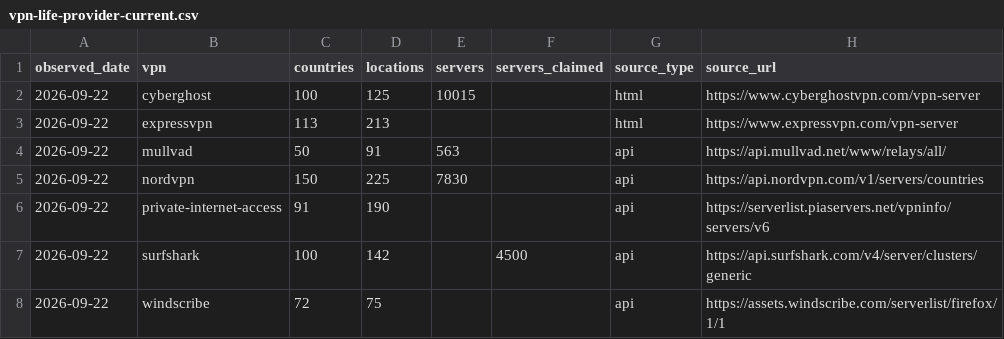
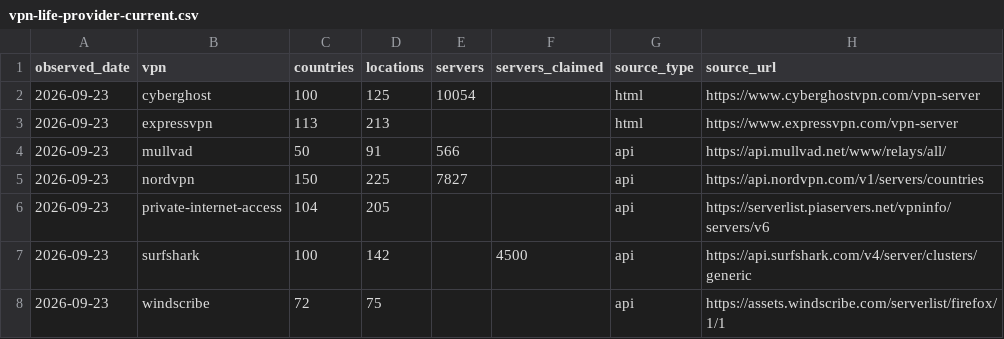
Before and after one commit to VPNLIFE-Official/vpn-infrastructure-dataset, a CSV file: data/vpn-life-provider-current.csv, drawn as a sheet.

```diff
--- a/data/vpn-life-provider-current.csv
+++ b/data/vpn-life-provider-current.csv
@@ -1,8 +1,8 @@
 observed_date,vpn,countries,locations,servers,servers_claimed,source_type,source_url
-2026-09-22,cyberghost,100,125,10015,,html,https://www.cyberghostvpn.com/vpn-server
-2026-09-22,expressvpn,113,213,,,html,https://www.expressvpn.com/vpn-server
-2026-09-22,mullvad,50,91,563,,api,https://api.mullvad.net/www/relays/all/
-2026-09-22,nordvpn,150,225,7830,,api,https://api.nordvpn.com/v1/servers/countries
-2026-09-22,private-internet-access,91,190,,,api,https://serverlist.piaservers.net/vpninfo/servers/v6
-2026-09-22,surfshark,100,142,,4500,api,https://api.surfshark.com/v4/server/clusters/generic
-2026-09-22,windscribe,72,75,,,api,https://assets.windscribe.com/serverlist/firefox/1/1
+2026-09-23,cyberghost,100,125,10054,,html,https://www.cyberghostvpn.com/vpn-server
+2026-09-23,expressvpn,113,213,,,html,https://www.expressvpn.com/vpn-server
+2026-09-23,mullvad,50,91,566,,api,https://api.mullvad.net/www/relays/all/
+2026-09-23,nordvpn,150,225,7827,,api,https://api.nordvpn.com/v1/servers/countries
+2026-09-23,private-internet-access,104,205,,,api,https://serverlist.piaservers.net/vpninfo/servers/v6
+2026-09-23,surfshark,100,142,,4500,api,https://api.surfshark.com/v4/server/clusters/generic
+2026-09-23,windscribe,72,75,,,api,https://assets.windscribe.com/serverlist/firefox/1/1
```
Also changed, not shown: data/vpn-life-country-load.csv, data/vpn-life-fx-daily.csv, 4 other files.
